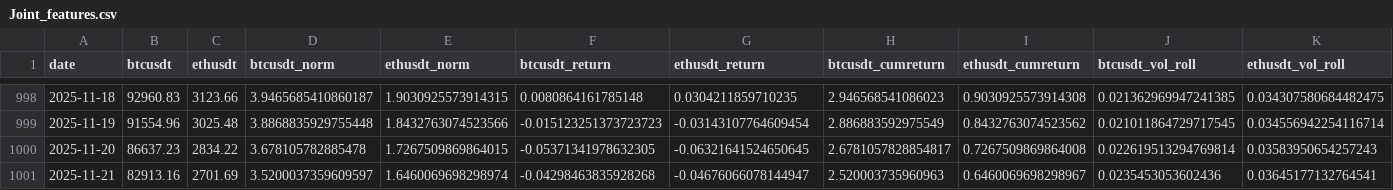
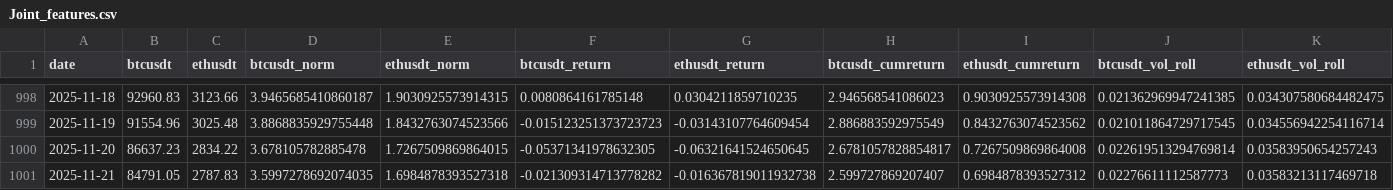
Before and after one commit to diegomn16/Crypto_dashboard, a CSV file: data/processed/Joint_features.csv, drawn as a sheet; only a part is shown, gaps mark what is left out; the diff covers the shown part only; the diff names each change by its address in the sheet, - before the commit and + after, or states it on an @@ line.

```diff
--- a/data/processed/Joint_features.csv
+++ b/data/processed/Joint_features.csv
-B1001 (btcusdt): 82913.16
+B1001 (btcusdt): 84791.05
-C1001 (ethusdt): 2701.69
+C1001 (ethusdt): 2787.83
-D1001 (btcusdt_norm): 3.5200037359609597
+D1001 (btcusdt_norm): 3.5997278692074035
-E1001 (ethusdt_norm): 1.6460069698298974
+E1001 (ethusdt_norm): 1.6984878393527318
-F1001 (btcusdt_return): -0.04298463835928268
+F1001 (btcusdt_return): -0.021309314713778282
-G1001 (ethusdt_return): -0.04676066078144947
+G1001 (ethusdt_return): -0.016367819011932738
-H1001 (btcusdt_cumreturn): 2.520003735960963
+H1001 (btcusdt_cumreturn): 2.599727869207407
-I1001 (ethusdt_cumreturn): 0.6460069698298967
+I1001 (ethusdt_cumreturn): 0.6984878393527312
-J1001 (btcusdt_vol_roll): 0.0235453053602436
+J1001 (btcusdt_vol_roll): 0.02276611112587773
-K1001 (ethusdt_vol_roll): 0.03645177132764541
+K1001 (ethusdt_vol_roll): 0.03583213117469718
```
Also changed, not shown: 2 edited cells elsewhere in this file, 4 other files.
